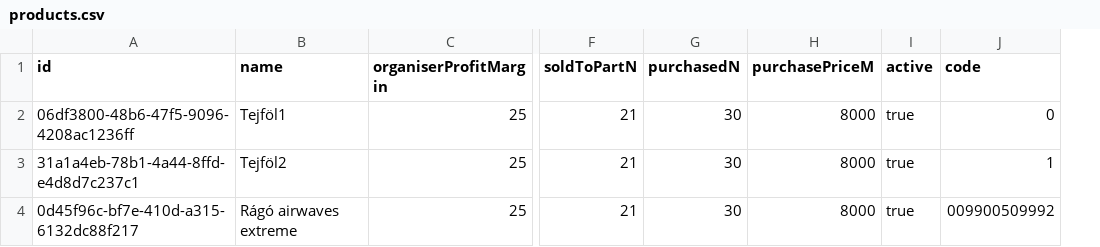
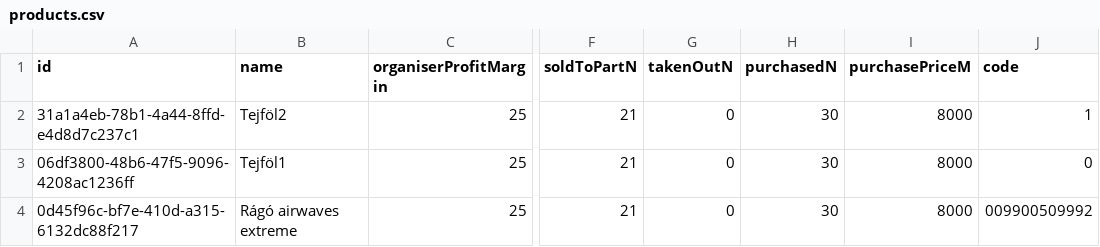
Before and after one commit to Yeru0/Market-V2, a CSV file: src/lib/db/tables/products.csv, drawn as a sheet; only a part is shown, gaps mark what is left out; removed rows and columns are numbered as before the commit, all else as after; the diff names each change by its address in the sheet, - before the commit and + after, or states it on an @@ line.

```diff
--- a/src/lib/db/tables/products.csv
+++ b/src/lib/db/tables/products.csv
+column G (takenOutN), rows 3-4: 0 | 0
-column I (active), row 2: true; row 4: true
@@ row 3 moved to row 2: 31a1a4eb-78b1-4a44-8ffd-e4d8d7c237c1 @@
```
Also changed, not shown: 5 other files.
